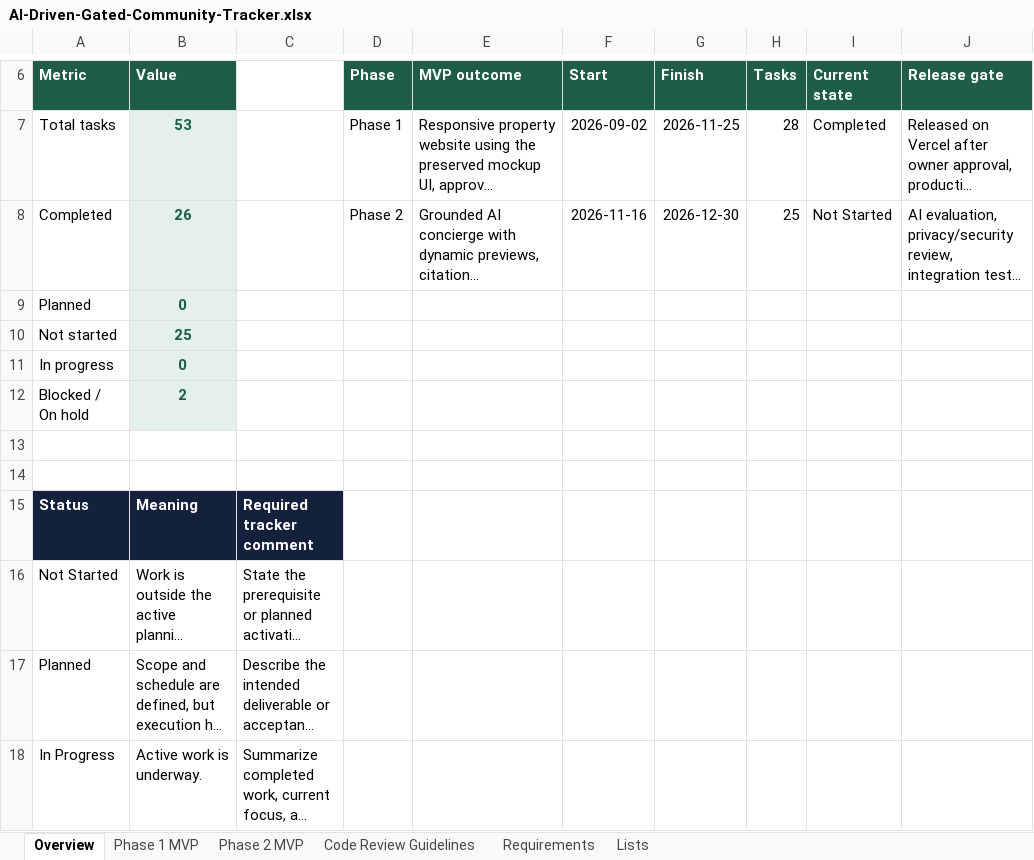
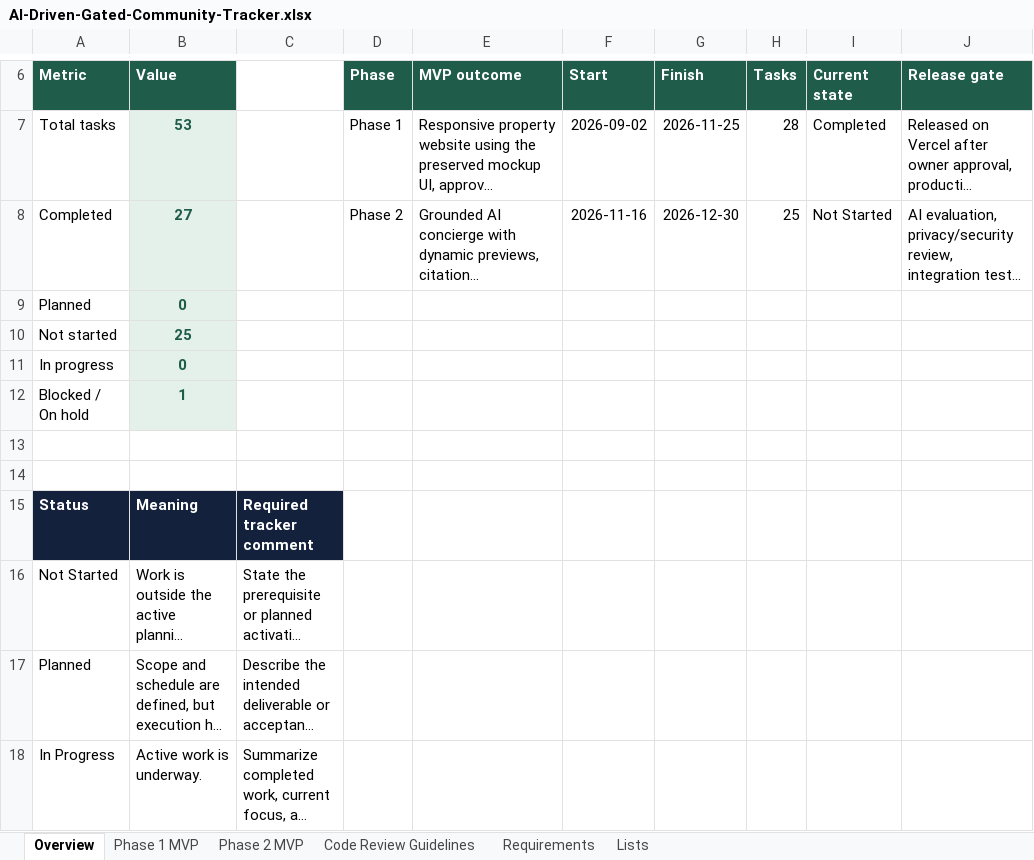
Before and after one commit to akhilmadhuklkl/real-estate-gated-community-project, an Excel workbook: AI-Driven-Gated-Community-Tracker.xlsx, sheet Overview, drawn as a sheet; only a part is shown, gaps mark what is left out; long unchanged cells end in …; values as stored, in another font and other column widths than the file's, no borders; conditional formats not drawn; the diff names each change by its address in the sheet, - before the commit and + after, or states it on an @@ line.

```diff
--- a/AI-Driven-Gated-Community-Tracker.xlsx (sheet Overview)
+++ b/AI-Driven-Gated-Community-Tracker.xlsx (sheet Overview)
-B8 (Value): 26
+B8 (Value): 27
-B12 (Value): 2
+B12 (Value): 1
```
Also changed, not shown: sheet Phase 1 MVP, 7 other files.
